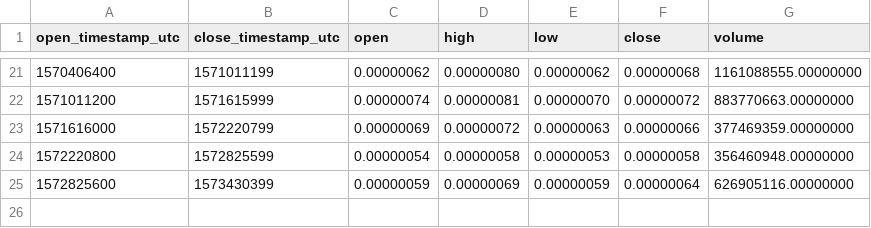
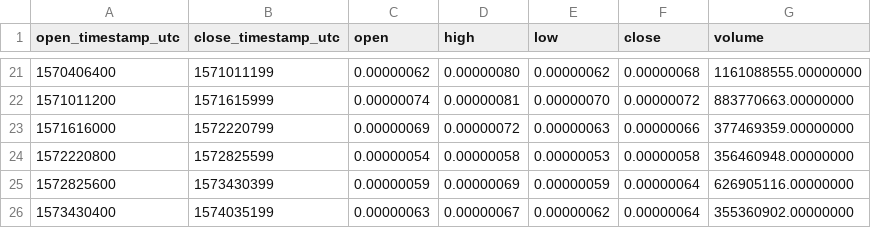
Before and after one commit to cryptobigbro/binance-ONEBTC, a CSV file: binance-ONEBTC-1w.csv, drawn as a sheet; only a part is shown, gaps mark what is left out.

```diff
--- a/binance-ONEBTC-1w.csv
+++ b/binance-ONEBTC-1w.csv
@@ -25 +25,2 @@ open_timestamp_utc,close_timestamp_utc,open,high,low,close,volume
 1572825600,1573430399,0.00000059,0.00000069,0.00000059,0.00000064,626905116.00000000
+1573430400,1574035199,0.00000063,0.00000067,0.00000062,0.00000064,355360902.00000000
```
Also changed, not shown: binance-ONEBTC-1d.csv, binance-ONEBTC-1h.csv.
